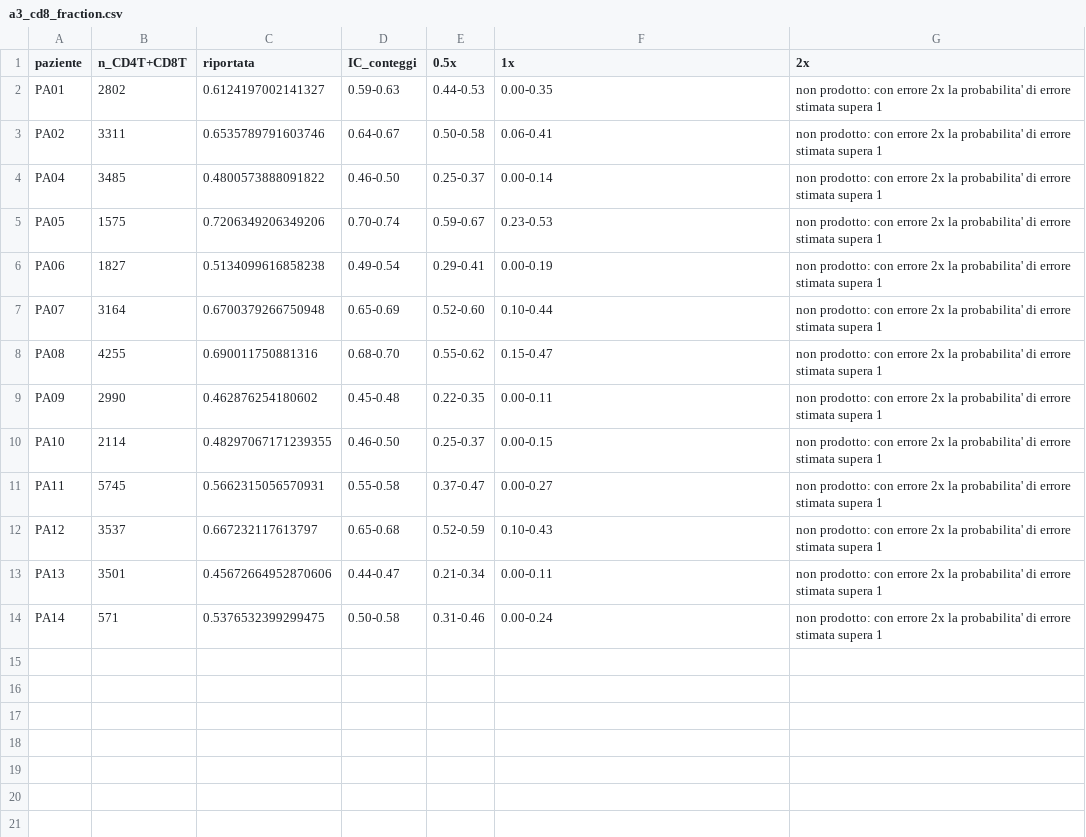
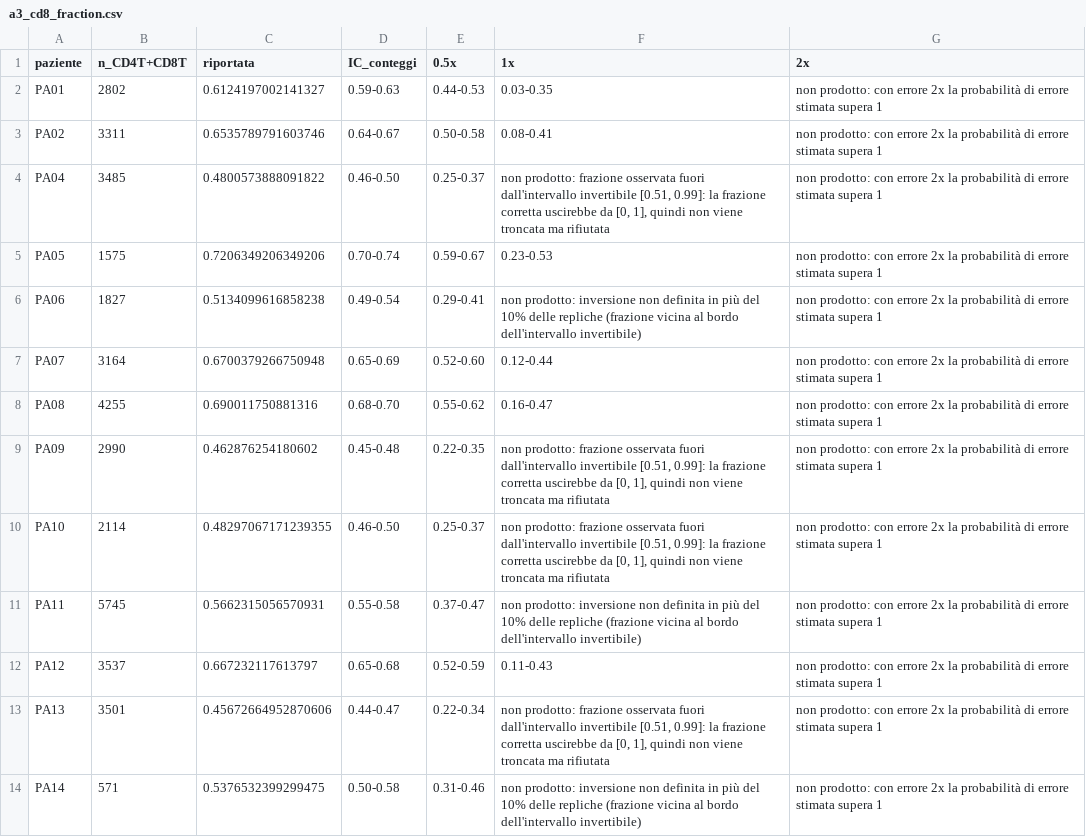
Before and after one commit to colasantoemanuele-cloud/genomic-audit-mvp, a CSV file: validation/results/a3_cd8_fraction.csv, drawn as a sheet.

```diff
--- a/validation/results/a3_cd8_fraction.csv
+++ b/validation/results/a3_cd8_fraction.csv
@@ -1,14 +1,14 @@
 paziente,n_CD4T+CD8T,riportata,IC_conteggi,0.5x,1x,2x
-PA01,2802,0.6124197002141327,0.59-0.63,0.44-0.53,0.00-0.35,non prodotto: con errore 2x la probabilita' di errore stimata supera 1
-PA02,3311,0.6535789791603746,0.64-0.67,0.50-0.58,0.06-0.41,non prodotto: con errore 2x la probabilita' di errore stimata supera 1
-PA04,3485,0.4800573888091822,0.46-0.50,0.25-0.37,0.00-0.14,non prodotto: con errore 2x la probabilita' di errore stimata supera 1
-PA05,1575,0.7206349206349206,0.70-0.74,0.59-0.67,0.23-0.53,non prodotto: con errore 2x la probabilita' di errore stimata supera 1
-PA06,1827,0.5134099616858238,0.49-0.54,0.29-0.41,0.00-0.19,non prodotto: con errore 2x la probabilita' di errore stimata supera 1
-PA07,3164,0.6700379266750948,0.65-0.69,0.52-0.60,0.10-0.44,non prodotto: con errore 2x la probabilita' di errore stimata supera 1
-PA08,4255,0.690011750881316,0.68-0.70,0.55-0.62,0.15-0.47,non prodotto: con errore 2x la probabilita' di errore stimata supera 1
-PA09,2990,0.462876254180602,0.45-0.48,0.22-0.35,0.00-0.11,non prodotto: con errore 2x la probabilita' di errore stimata supera 1
-PA10,2114,0.48297067171239355,0.46-0.50,0.25-0.37,0.00-0.15,non prodotto: con errore 2x la probabilita' di errore stimata supera 1
-PA11,5745,0.5662315056570931,0.55-0.58,0.37-0.47,0.00-0.27,non prodotto: con errore 2x la probabilita' di errore stimata supera 1
-PA12,3537,0.667232117613797,0.65-0.68,0.52-0.59,0.10-0.43,non prodotto: con errore 2x la probabilita' di errore stimata supera 1
-PA13,3501,0.45672664952870606,0.44-0.47,0.21-0.34,0.00-0.11,non prodotto: con errore 2x la probabilita' di errore stimata supera 1
-PA14,571,0.5376532399299475,0.50-0.58,0.31-0.46,0.00-0.24,non prodotto: con errore 2x la probabilita' di errore stimata supera 1
+PA01,2802,0.6124197002141327,0.59-0.63,0.44-0.53,0.03-0.35,non prodotto: con errore 2x la probabilità di errore stimata supera 1
+PA02,3311,0.6535789791603746,0.64-0.67,0.50-0.58,0.08-0.41,non prodotto: con errore 2x la probabilità di errore stimata supera 1
+PA04,3485,0.4800573888091822,0.46-0.50,0.25-0.37,"non prodotto: frazione osservata fuori dall'intervallo invertibile [0.51, 0.99]: la frazione corretta uscirebbe da [0, 1], quindi non viene troncata ma rifiutata",non prodotto: con errore 2x la probabilità di errore stimata supera 1
+PA05,1575,0.7206349206349206,0.70-0.74,0.59-0.67,0.23-0.53,non prodotto: con errore 2x la probabilità di errore stimata supera 1
+PA06,1827,0.5134099616858238,0.49-0.54,0.29-0.41,non prodotto: inversione non definita in più del 10% delle repliche (frazione vicina al bordo dell'intervallo invertibile),non prodotto: con errore 2x la probabilità di errore stimata supera 1
+PA07,3164,0.6700379266750948,0.65-0.69,0.52-0.60,0.12-0.44,non prodotto: con errore 2x la probabilità di errore stimata supera 1
+PA08,4255,0.690011750881316,0.68-0.70,0.55-0.62,0.16-0.47,non prodotto: con errore 2x la probabilità di errore stimata supera 1
+PA09,2990,0.462876254180602,0.45-0.48,0.22-0.35,"non prodotto: frazione osservata fuori dall'intervallo invertibile [0.51, 0.99]: la frazione corretta uscirebbe da [0, 1], quindi non viene troncata ma rifiutata",non prodotto: con errore 2x la probabilità di errore stimata supera 1
+PA10,2114,0.48297067171239355,0.46-0.50,0.25-0.37,"non prodotto: frazione osservata fuori dall'intervallo invertibile [0.51, 0.99]: la frazione corretta uscirebbe da [0, 1], quindi non viene troncata ma rifiutata",non prodotto: con errore 2x la probabilità di errore stimata supera 1
+PA11,5745,0.5662315056570931,0.55-0.58,0.37-0.47,non prodotto: inversione non definita in più del 10% delle repliche (frazione vicina al bordo dell'intervallo invertibile),non prodotto: con errore 2x la probabilità di errore stimata supera 1
+PA12,3537,0.667232117613797,0.65-0.68,0.52-0.59,0.11-0.43,non prodotto: con errore 2x la probabilità di errore stimata supera 1
+PA13,3501,0.45672664952870606,0.44-0.47,0.22-0.34,"non prodotto: frazione osservata fuori dall'intervallo invertibile [0.51, 0.99]: la frazione corretta uscirebbe da [0, 1], quindi non viene troncata ma rifiutata",non prodotto: con errore 2x la probabilità di errore stimata supera 1
+PA14,571,0.5376532399299475,0.50-0.58,0.31-0.46,non prodotto: inversione non definita in più del 10% delle repliche (frazione vicina al bordo dell'intervallo invertibile),non prodotto: con errore 2x la probabilità di errore stimata supera 1
```
Also changed, not shown: validation/results/a4_flag_coverage.csv, validation/results/pulizia4_cd8_diagnostic.csv, 42 other files.
